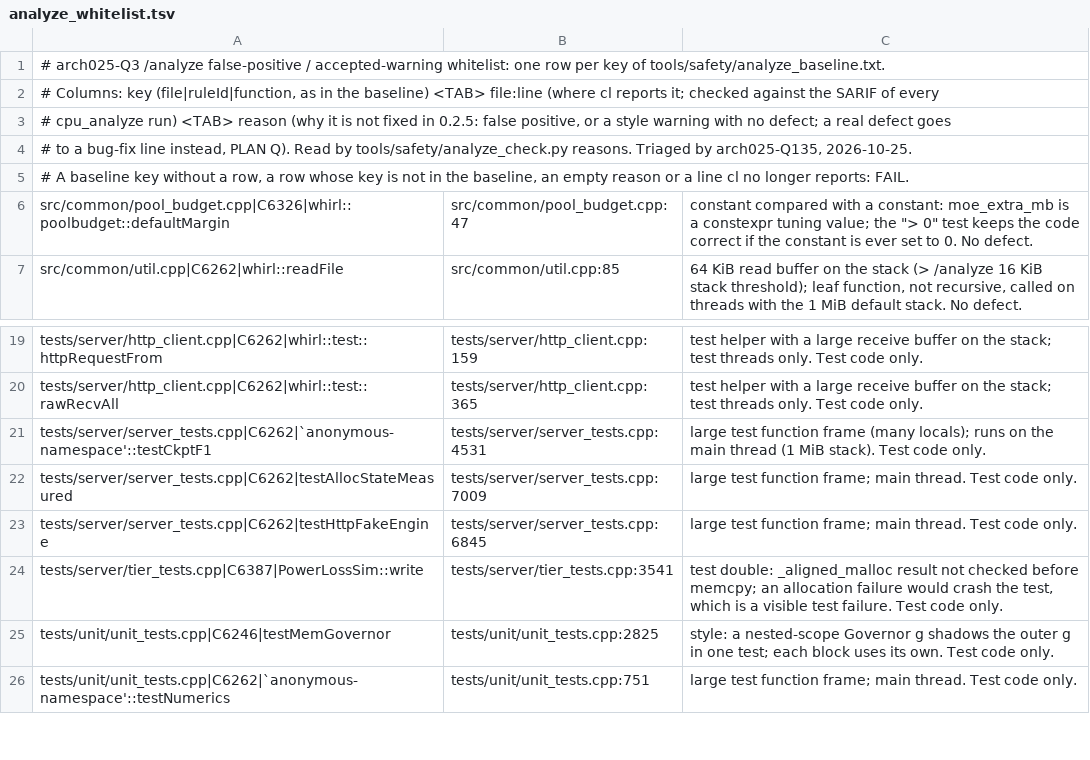
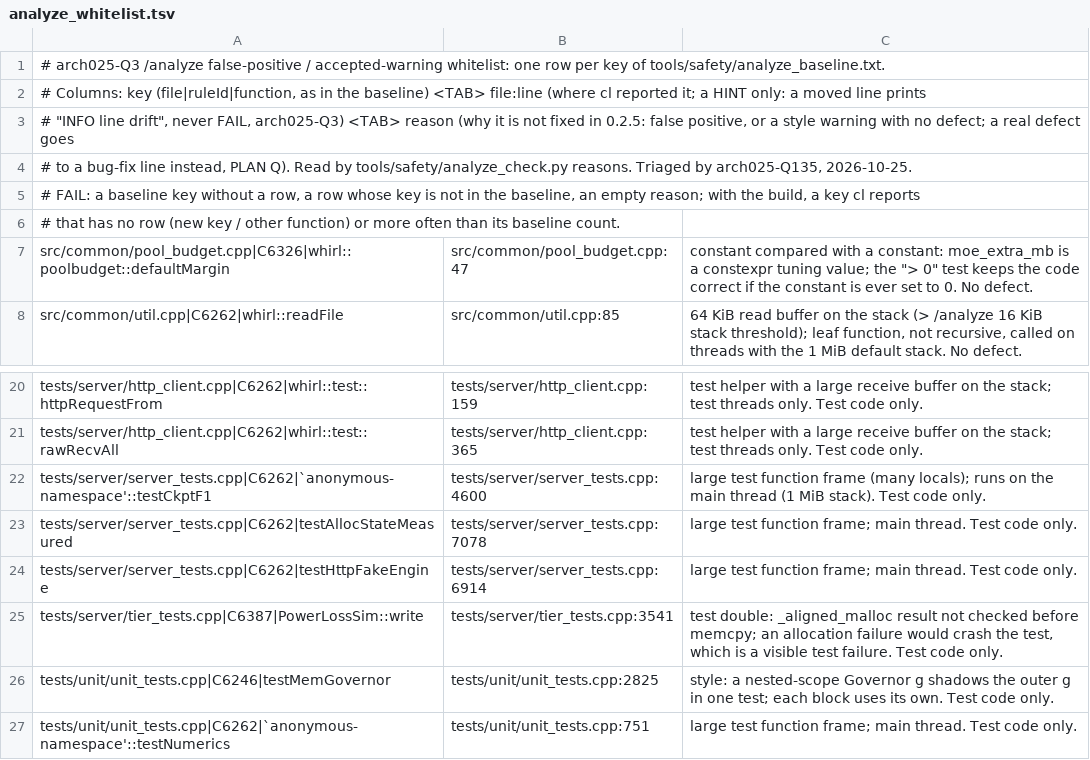
Before and after one commit to tsaipifong/whirl-llm, a TSV file: tools/safety/analyze_whitelist.tsv, drawn as a sheet; only a part is shown, gaps mark what is left out.

```diff
--- a/tools/safety/analyze_whitelist.tsv
+++ b/tools/safety/analyze_whitelist.tsv
@@ -1,6 +1,7 @@
 # arch025-Q3 /analyze false-positive / accepted-warning whitelist: one row per key of tools/safety/analyze_baseline.txt.
-# Columns: key (file|ruleId|function, as in the baseline) <TAB> file:line (where cl reports it; checked against the SARIF of every
-# cpu_analyze run) <TAB> reason (why it is not fixed in 0.2.5: false positive, or a style warning with no defect; a real defect goes
+# Columns: key (file|ruleId|function, as in the baseline) <TAB> file:line (where cl reported it; a HINT only: a moved line prints
+# "INFO line drift", never FAIL, arch025-Q3) <TAB> reason (why it is not fixed in 0.2.5: false positive, or a style warning with no defect; a real defect goes
 # to a bug-fix line instead, PLAN Q). Read by tools/safety/analyze_check.py reasons. Triaged by arch025-Q135, 2026-10-25.
-# A baseline key without a row, a row whose key is not in the baseline, an empty reason or a line cl no longer reports: FAIL.
+# FAIL: a baseline key without a row, a row whose key is not in the baseline, an empty reason; with the build, a key cl reports
+# that has no row (new key / other function) or more often than its baseline count.
 src/common/pool_budget.cpp|C6326|whirl::poolbudget::defaultMargin	src/common/pool_budget.cpp:47	constant compared with a constant: moe_extra_mb is a constexpr tuning value; the "> 0" test keeps the code correct if the constant is ever set to 0. No defect.
@@ -20,5 +21,5 @@ tests/server/http_client.cpp|C6262|whirl::test::httpRequestFrom	tests/server/htt
 tests/server/http_client.cpp|C6262|whirl::test::rawRecvAll	tests/server/http_client.cpp:365	test helper with a large receive buffer on the stack; test threads only. Test code only.
-tests/server/server_tests.cpp|C6262|`anonymous-namespace'::testCkptF1	tests/server/server_tests.cpp:4531	large test function frame (many locals); runs on the main thread (1 MiB stack). Test code only.
-tests/server/server_tests.cpp|C6262|testAllocStateMeasured	tests/server/server_tests.cpp:7009	large test function frame; main thread. Test code only.
-tests/server/server_tests.cpp|C6262|testHttpFakeEngine	tests/server/server_tests.cpp:6845	large test function frame; main thread. Test code only.
+tests/server/server_tests.cpp|C6262|`anonymous-namespace'::testCkptF1	tests/server/server_tests.cpp:4600	large test function frame (many locals); runs on the main thread (1 MiB stack). Test code only.
+tests/server/server_tests.cpp|C6262|testAllocStateMeasured	tests/server/server_tests.cpp:7078	large test function frame; main thread. Test code only.
+tests/server/server_tests.cpp|C6262|testHttpFakeEngine	tests/server/server_tests.cpp:6914	large test function frame; main thread. Test code only.
 tests/server/tier_tests.cpp|C6387|PowerLossSim::write	tests/server/tier_tests.cpp:3541	test double: _aligned_malloc result not checked before memcpy; an allocation failure would crash the test, which is a visible test failure. Test code only.
```
Also changed, not shown: 8 other files.
